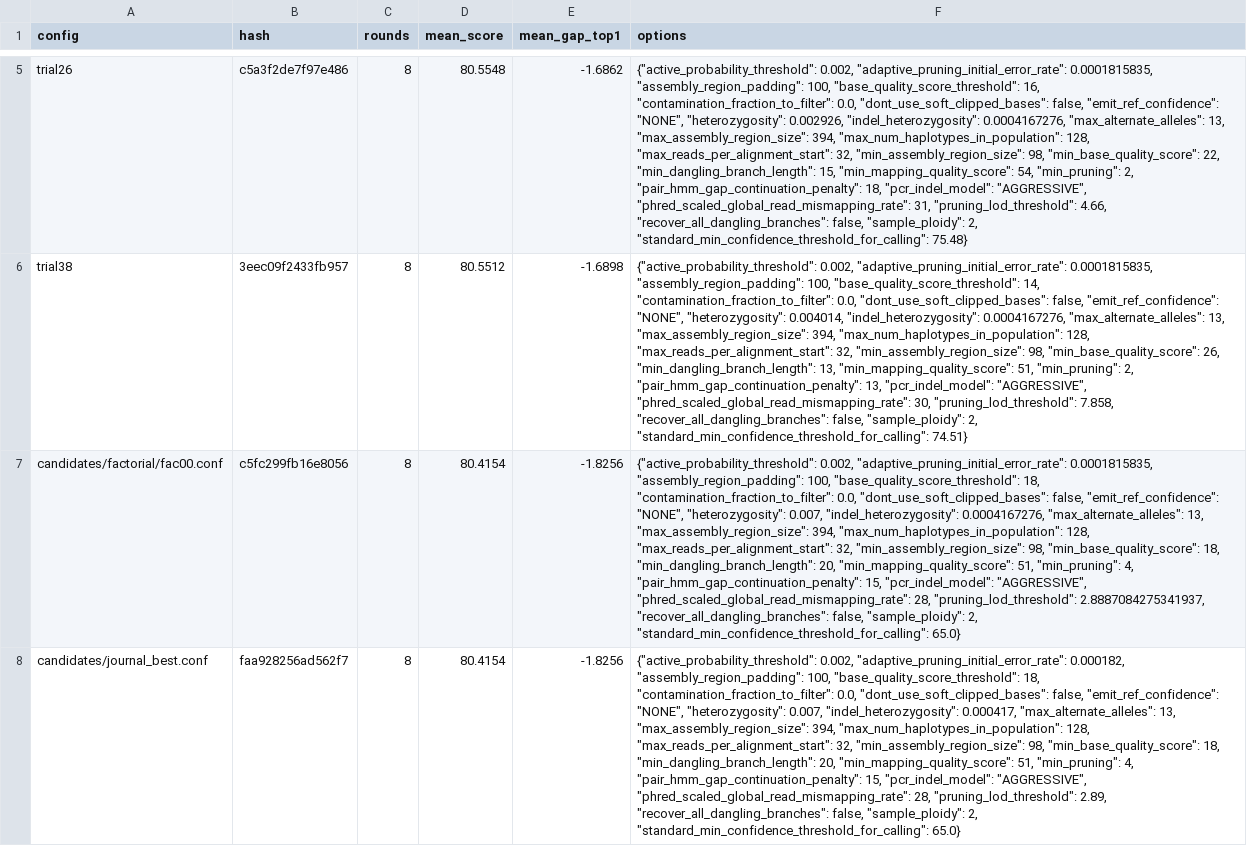
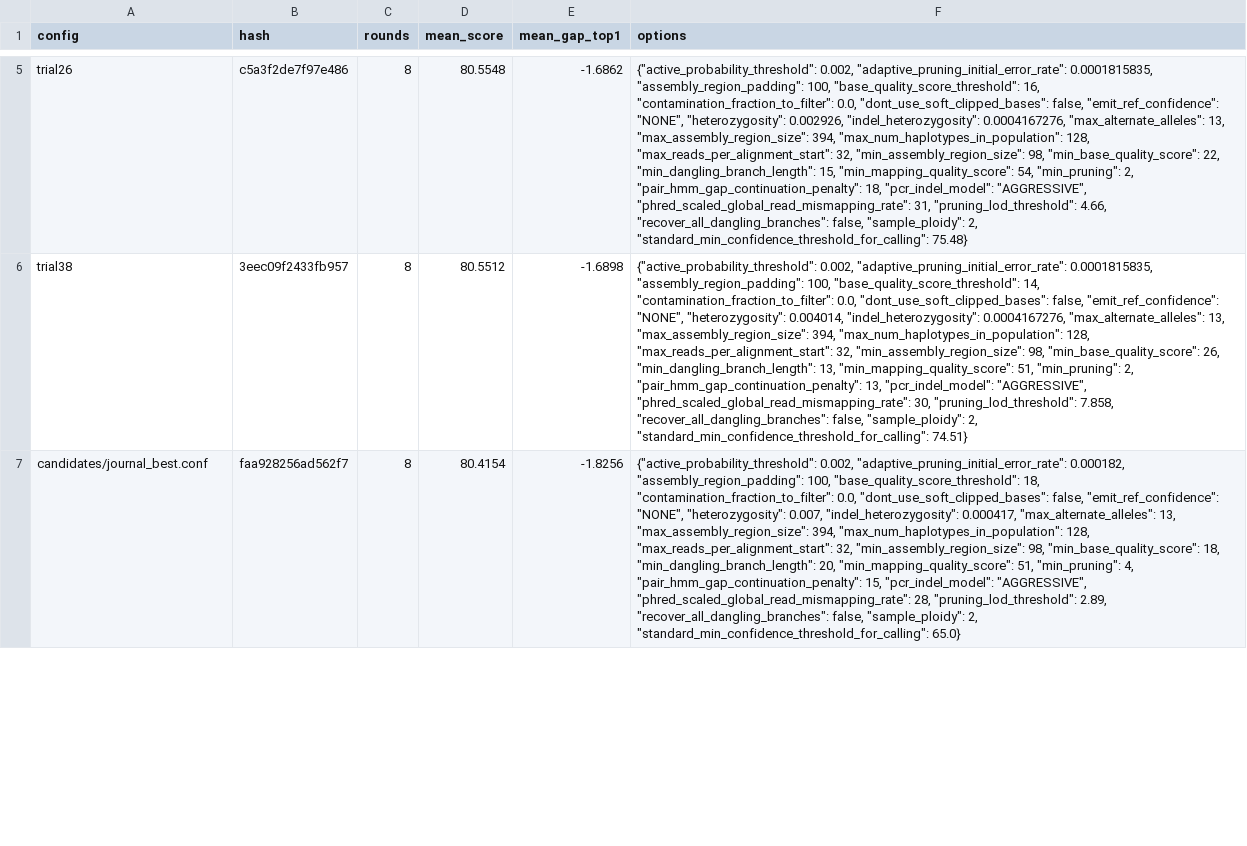
Before and after one commit to 0xRozier/minos_subnet, a CSV file: results/real/configs.csv, drawn as a sheet; only a part is shown, gaps mark what is left out; removed rows and columns are numbered as before the commit, all else as after; the diff covers the shown part only; the diff names each change by its address in the sheet, - before the commit and + after, or states it on an @@ line.

```diff
--- a/results/real/configs.csv
+++ b/results/real/configs.csv
-row 7: candidates/factorial/fac00.conf | c5fc299fb16e8056 | 8 | 80.4154 | -1.8256 | {"active_probability_threshold": 0.002, "adaptive_pruning_initial_error_rate": 0.0001815835, "assembly_region_padding": 100, "base_quality_score_threshold": 18, "contamination_fraction_to_filter": 0.0, "dont_use_soft_clipped_bases": false, "emit_ref_confidence": "NONE", "heterozygosity": 0.007, "indel_heterozygosity": 0.0004167276, "max_alternate_alleles": 13, "max_assembly_region_size": 394, "max_num_haplotypes_in_population": 128, "max_reads_per_alignment_start": 32, "min_assembly_region_size": 98, "min_base_quality_score": 18, "min_dangling_branch_length": 20, "min_mapping_quality_score": 51, "min_pruning": 4, "pair_hmm_gap_continuation_penalty": 15, "pcr_indel_model": "AGGRESSIVE", "phred_scaled_global_read_mismapping_rate": 28, "pruning_lod_threshold": 2.8887084275341937, "recover_all_dangling_branches": false, "sample_ploidy": 2, "standard_min_confidence_threshold_for_calling": 65.0}
```
Also changed, not shown: 1 added row elsewhere in this file, results/real/scores.csv, 1 other file.
